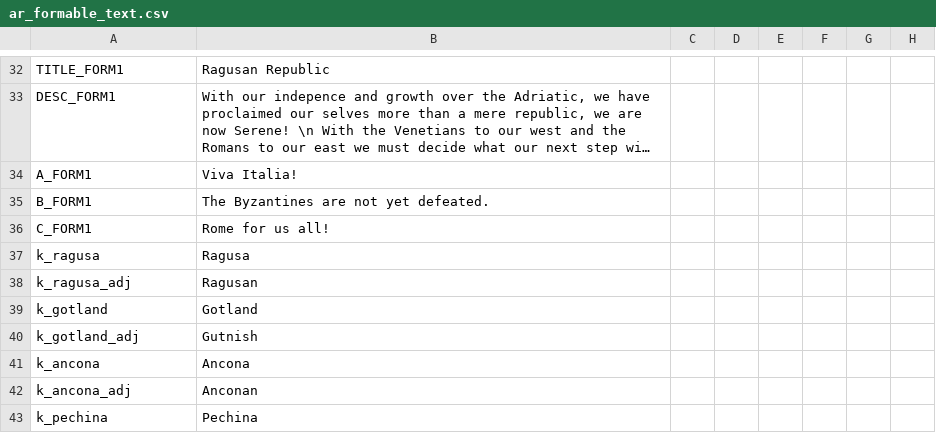
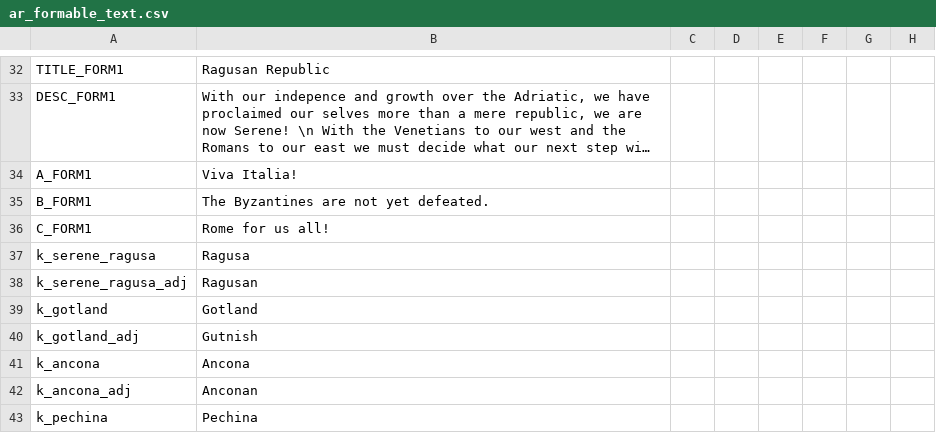
Before and after one commit to Archidemos/extradecisions, a CSV file: localisation/ar_formable_text.csv, drawn as a sheet; only a part is shown, gaps mark what is left out; long unchanged cells end in …; the diff names each change by its address in the sheet, - before the commit and + after, or states it on an @@ line.

```diff
--- a/localisation/ar_formable_text.csv
+++ b/localisation/ar_formable_text.csv
-A37: k_ragusa
+A37: k_serene_ragusa
-A38: k_ragusa_adj
+A38: k_serene_ragusa_adj
```
Also changed, not shown: 7 other files.
